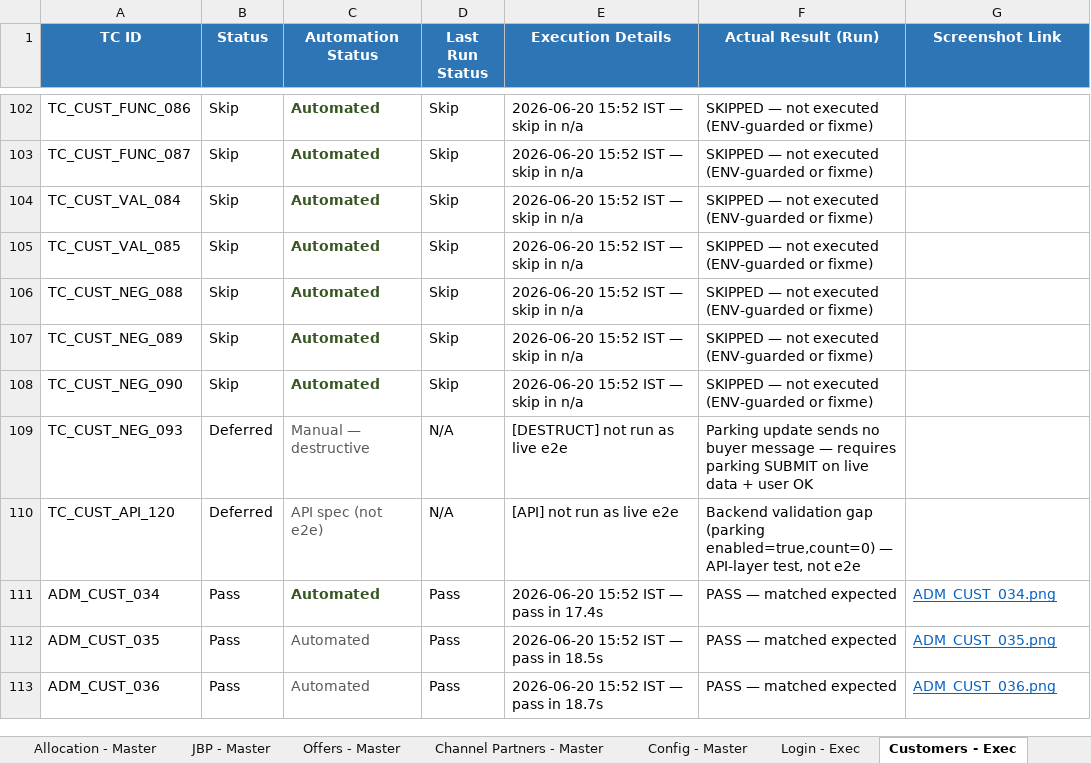
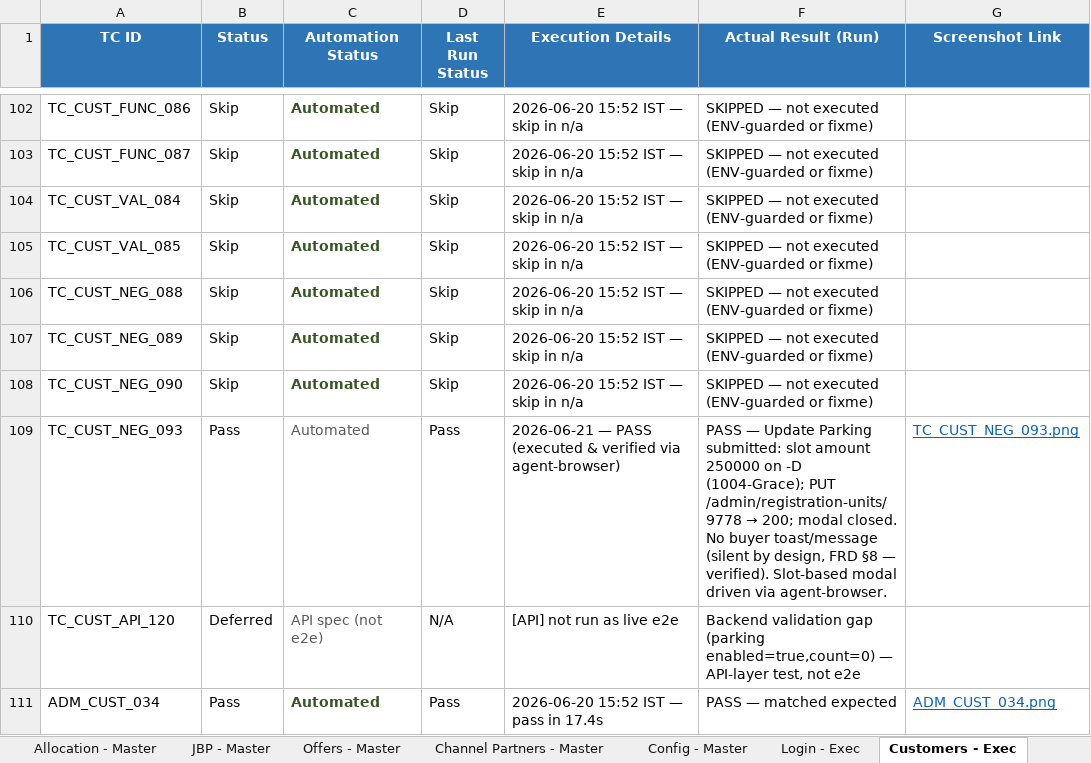
Before and after one commit to Anjalijha2/AI-Automation-hoabl, an Excel workbook: manual-qa-repository/07-execution/TestCases-AdminPortal.xlsx, sheet Customers - Exec, drawn as a sheet; only a part is shown, gaps mark what is left out; the shorter side is filled out with more unchanged rows; values as stored, in another font and other column widths than the file's, no borders; the diff names each change by its address in the sheet, - before the commit and + after, or states it on an @@ line.

```diff
--- a/manual-qa-repository/07-execution/TestCases-AdminPortal.xlsx (sheet Customers - Exec)
+++ b/manual-qa-repository/07-execution/TestCases-AdminPortal.xlsx (sheet Customers - Exec)
-B109 (Status): Deferred
+B109 (Status): Pass
-C109 (Automation Status): Manual — destructive
+C109 (Automation Status): Automated
-D109 (Last Run Status): N/A
+D109 (Last Run Status): Pass
-E109 (Execution Details): [DESTRUCT] not run as live e2e
+E109 (Execution Details): 2026-06-21 — PASS (executed & verified via agent-browser)
@@ F109 (Actual Result (Run)): Parking update sends no buyer message — requires parking SUBMIT on live data + user OK → PASS — Update Parking submitted: slot amount 250000 on -D (1004-Grace); PUT /admin/registration-units/9778 → 200; modal closed. No buyer toast/message (silent by design, FRD §8 — verified). Slot-based modal driven via agent-browser. @@
-G109 (Screenshot Link): (empty)
+G109 (Screenshot Link): TC_CUST_NEG_093.png
```
Also changed, not shown: sheet Customers - Master, 2 other files.
